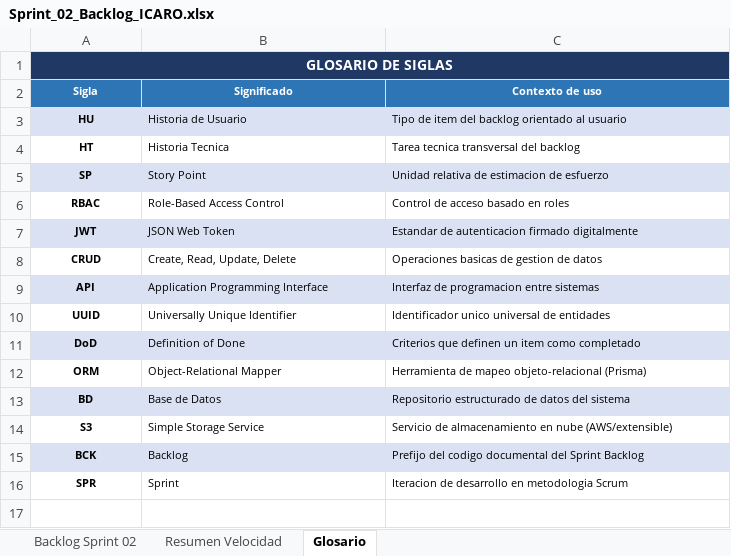
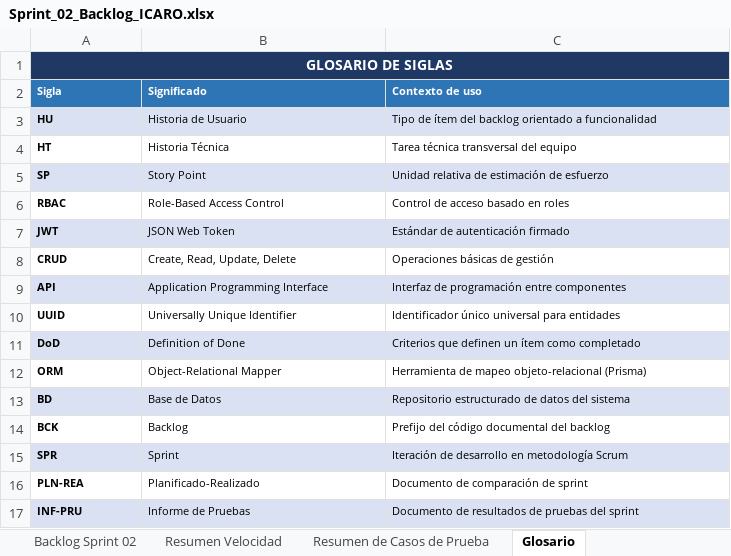
Before and after one commit to SebastianCM020/Sistema_Gestion_Integral_Constructora, an Excel workbook: Documentos Base/Sprint 2 documentacion/Sprint_02_Backlog_ICARO.xlsx, sheet Glosario, drawn as a sheet; values as stored, in another font and other column widths than the file's, no borders; removed rows and columns are numbered as before the commit, all else as after; the diff names each change by its address in the sheet, - before the commit and + after, or states it on an @@ line.

```diff
--- a/Documentos Base/Sprint 2 documentacion/Sprint_02_Backlog_ICARO.xlsx (sheet Glosario)
+++ b/Documentos Base/Sprint 2 documentacion/Sprint_02_Backlog_ICARO.xlsx (sheet Glosario)
+sheet tab: Resumen de Casos de Prueba
-A2:C2 alignment: center
+A2:C2 alignment: left
-A3:A13 alignment: center
+A3:A13 alignment: left
-C3 (Contexto de uso): Tipo de item del backlog orientado al usuario
+C3 (Contexto de uso): Tipo de ítem del backlog orientado a funcionalidad
-B4 (Significado): Historia Tecnica
+B4 (Significado): Historia Técnica
-C4 (Contexto de uso): Tarea tecnica transversal del backlog
+C4 (Contexto de uso): Tarea técnica transversal del equipo
-C5 (Contexto de uso): Unidad relativa de estimacion de esfuerzo
+C5 (Contexto de uso): Unidad relativa de estimación de esfuerzo
-C7 (Contexto de uso): Estandar de autenticacion firmado digitalmente
+C7 (Contexto de uso): Estándar de autenticación firmado
-C8 (Contexto de uso): Operaciones basicas de gestion de datos
+C8 (Contexto de uso): Operaciones básicas de gestión
-C9 (Contexto de uso): Interfaz de programacion entre sistemas
+C9 (Contexto de uso): Interfaz de programación entre componentes
-C10 (Contexto de uso): Identificador unico universal de entidades
+C10 (Contexto de uso): Identificador único universal para entidades
-C11 (Contexto de uso): Criterios que definen un item como completado
+C11 (Contexto de uso): Criterios que definen un ítem como completado
-row 14: S3 | Simple Storage Service | Servicio de almacenamiento en nube (AWS/extensible)
-A14:A15 alignment: center
+A14:A15 alignment: left
-A14:C14 fill: #D9E1F2
+A14:C14 fill: none
-C14 (Contexto de uso): Prefijo del codigo documental del Sprint Backlog
+C14 (Contexto de uso): Prefijo del código documental del backlog
-A15:C15 fill: none
+A15:C15 fill: #D9E1F2
-C15 (Contexto de uso): Iteracion de desarrollo en metodologia Scrum
+C15 (Contexto de uso): Iteración de desarrollo en metodología Scrum
+row 16: PLN-REA | Planificado-Realizado | Documento de comparación de sprint
+row 17: INF-PRU | Informe de Pruebas | Documento de resultados de pruebas del sprint
```
Also changed, not shown: Documentos Base/Sprint 1 documentacion/Sprint_01_Backlog_ICARO.xlsx, Documentos Base/Sprint 3 documentacion/Sprint_03_Backlog_ICARO.xlsx, 13 other files.
